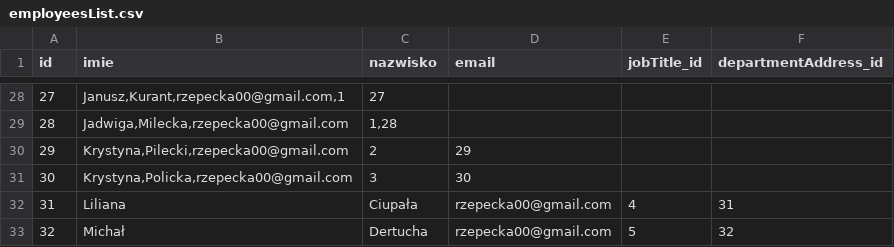
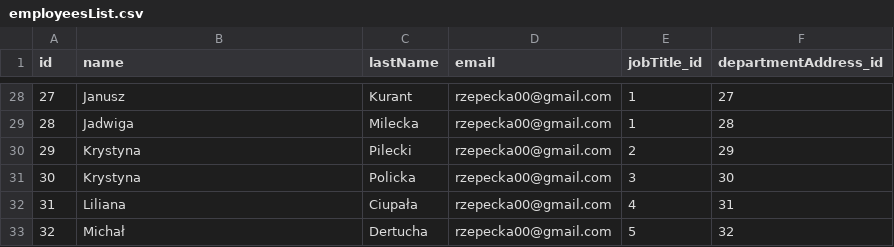
Before and after one commit to arzepecka/project_advisor_calendar, a CSV file: src/main/resources/dataFiles/employeesList.csv, drawn as a sheet; only a part is shown, gaps mark what is left out; the diff covers the shown part only.

```diff
--- a/src/main/resources/dataFiles/employeesList.csv
+++ b/src/main/resources/dataFiles/employeesList.csv
@@ -1 +1 @@
-id;imie;nazwisko;email;jobTitle_id;departmentAddress_id
+id;name;lastName;email;jobTitle_id;departmentAddress_id
@@ -28,5 +28,5 @@ id;imie;nazwisko;email;jobTitle_id;departmentAddress_id
-27;Janusz,Kurant,rzepecka00@gmail.com,1;27
-28;Jadwiga,Milecka,rzepecka00@gmail.com;1,28
-29;Krystyna,Pilecki,rzepecka00@gmail.com;2;29
-30;Krystyna,Policka,rzepecka00@gmail.com;3;30
+27;Janusz;Kurant;rzepecka00@gmail.com;1;27
+28;Jadwiga;Milecka;rzepecka00@gmail.com;1;28
+29;Krystyna;Pilecki;rzepecka00@gmail.com;2;29
+30;Krystyna;Policka;rzepecka00@gmail.com;3;30
 31;Liliana;Ciupała;rzepecka00@gmail.com;4;31
```
Also changed, not shown: 32 edited cells elsewhere in this file, src/main/resources/dataFiles/citiesList.csv, 8 other files.
